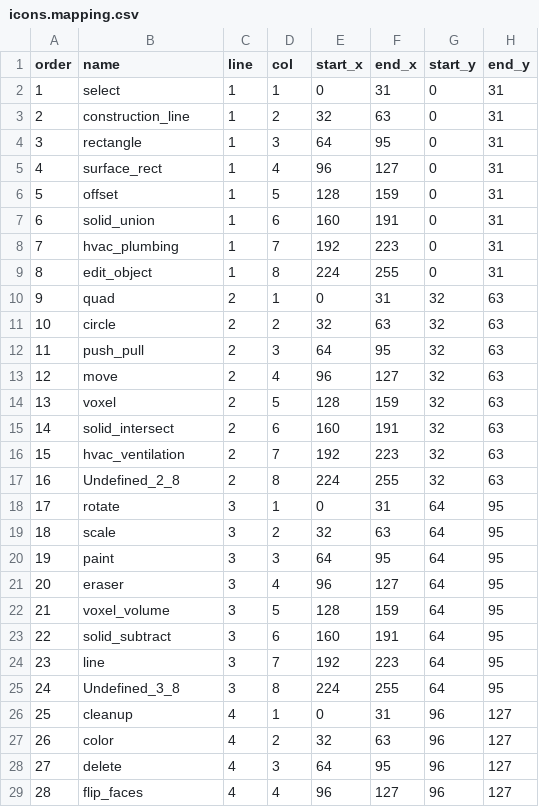
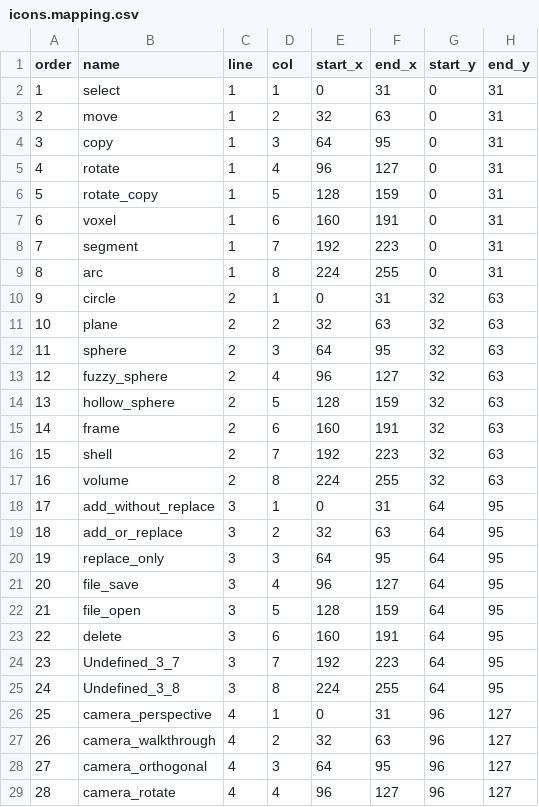
Before and after one commit to alfu32/voxd31-editor-kt, a CSV file: web/build/generated/web-assets/icons.mapping.csv, drawn as a sheet; only a part is shown; the diff covers the shown part only; the diff names each change by its address in the sheet, - before the commit and + after, or states it on an @@ line.

```diff
--- a/web/build/generated/web-assets/icons.mapping.csv
+++ b/web/build/generated/web-assets/icons.mapping.csv
-B3 (name): construction_line
+B3 (name): move
-B4 (name): rectangle
+B4 (name): copy
-B5 (name): surface_rect
+B5 (name): rotate
-B6 (name): offset
+B6 (name): rotate_copy
-B7 (name): solid_union
+B7 (name): voxel
-B8 (name): hvac_plumbing
+B8 (name): segment
-B9 (name): edit_object
+B9 (name): arc
-B10 (name): quad
+B10 (name): circle
-B11 (name): circle
+B11 (name): plane
-B12 (name): push_pull
+B12 (name): sphere
-B13 (name): move
+B13 (name): fuzzy_sphere
-B14 (name): voxel
+B14 (name): hollow_sphere
-B15 (name): solid_intersect
+B15 (name): frame
-B16 (name): hvac_ventilation
+B16 (name): shell
-B17 (name): Undefined_2_8
+B17 (name): volume
-B18 (name): rotate
+B18 (name): add_without_replace
-B19 (name): scale
+B19 (name): add_or_replace
-B20 (name): paint
+B20 (name): replace_only
-B21 (name): eraser
+B21 (name): file_save
-B22 (name): voxel_volume
+B22 (name): file_open
-B23 (name): solid_subtract
+B23 (name): delete
-B24 (name): line
+B24 (name): Undefined_3_7
-B26 (name): cleanup
+B26 (name): camera_perspective
-B27 (name): color
+B27 (name): camera_walkthrough
-B28 (name): delete
+B28 (name): camera_orthogonal
-B29 (name): flip_faces
+B29 (name): camera_rotate
```
Also changed, not shown: 10 edited cells elsewhere in this file, 4 other files.
